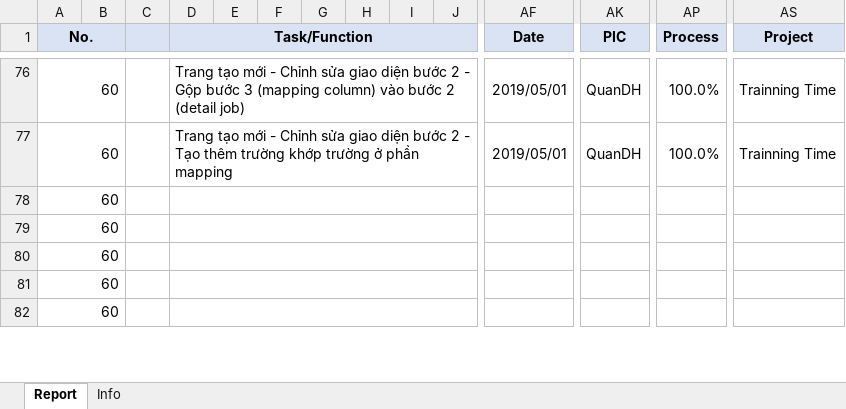
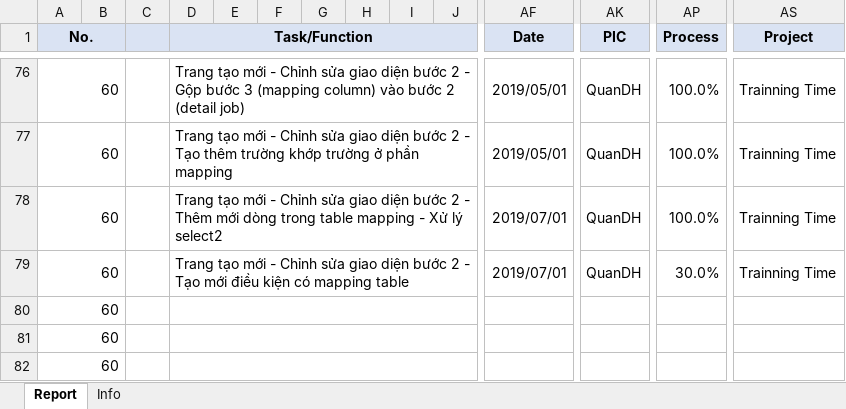
Before and after one commit to pcadev/Reports, an Excel workbook: DailyReport/Quan-DailyReport.xlsx, sheet Report, drawn as a sheet; only a part is shown, gaps mark what is left out; values as stored, in another font and other column widths than the file's, no borders; charts and pictures not drawn; removed rows and columns are numbered as before the commit, all else as after; rows hold the shown columns only; the diff names each change by its address in the sheet, - before the commit and + after, or states it on an @@ line.

Commit message:
Báo cáo ngày 7/1/2019

```diff
--- a/DailyReport/Quan-DailyReport.xlsx (sheet Report)
+++ b/DailyReport/Quan-DailyReport.xlsx (sheet Report)
-row 78: 60
-row 79: 60
+row 78: 60 |  |  | Trang tạo mới - Chỉnh sửa giao diện bước 2 - Thêm mới dòng trong table mapping - Xử lý select2 |  |  |  |  |  |  | 2019/07/01 | QuanDH | 100.0% | Trainning Time
+row 79: 60 |  |  | Trang tạo mới - Chỉnh sửa giao diện bước 2 - Tạo mới điều kiện có mapping table |  |  |  |  |  |  | 2019/07/01 | QuanDH | 30.0% | Trainning Time
```
Also changed, not shown: charts or pictures.
